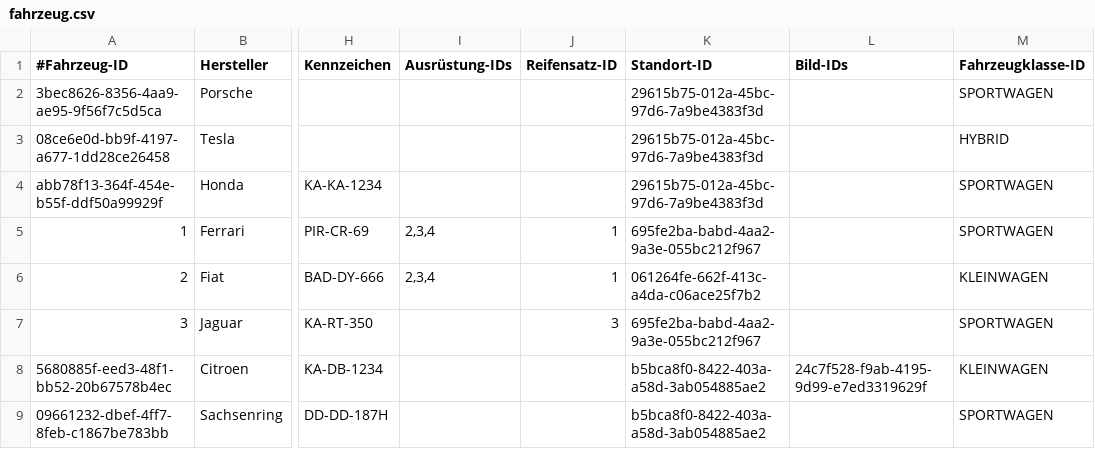
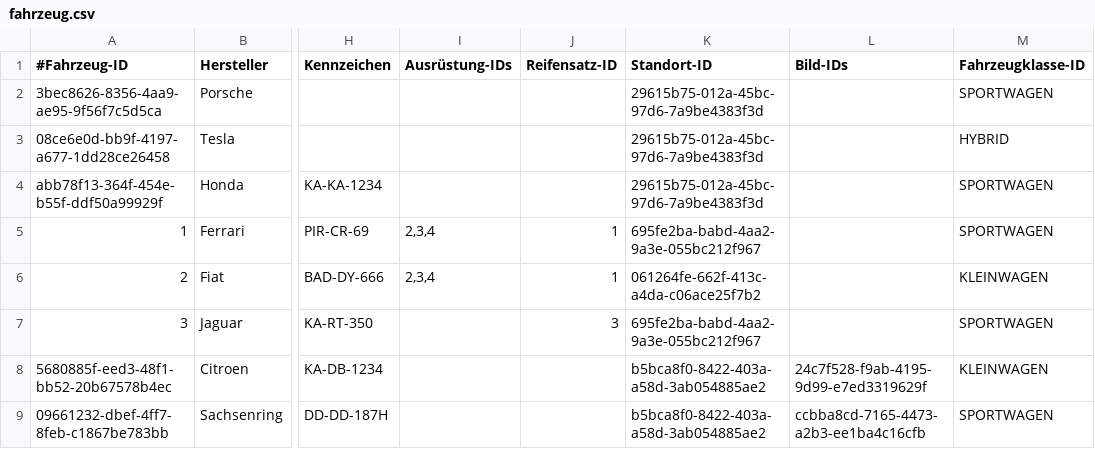
Before and after one commit to JPHelios/SWE_Programmentwurf, a CSV file: Code/src/main/resources/database/fahrzeug.csv, drawn as a sheet; only a part is shown, gaps mark what is left out; the diff names each change by its address in the sheet, - before the commit and + after, or states it on an @@ line.

Commit message:
trabbi bild!!! trabbi WILD!!!

```diff
--- a/Code/src/main/resources/database/fahrzeug.csv
+++ b/Code/src/main/resources/database/fahrzeug.csv
-L9 (Bild-IDs): (empty)
+L9 (Bild-IDs): ccbba8cd-7165-4473-a2b3-ee1ba4c16cfb
```
Also changed, not shown: 2 other files.
